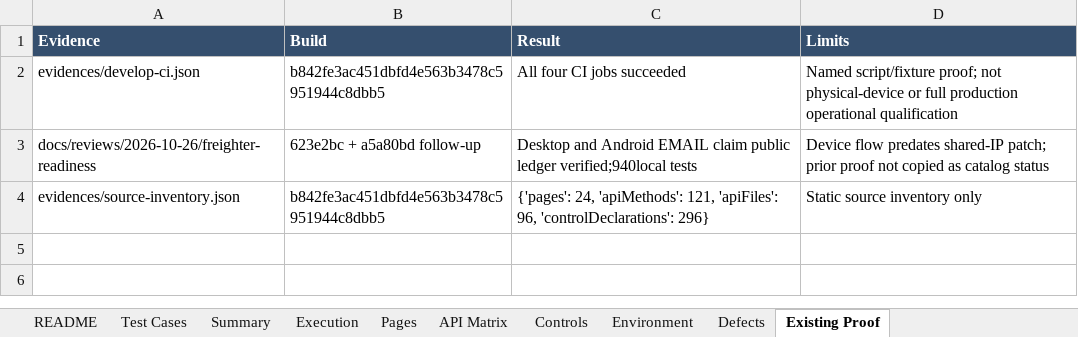
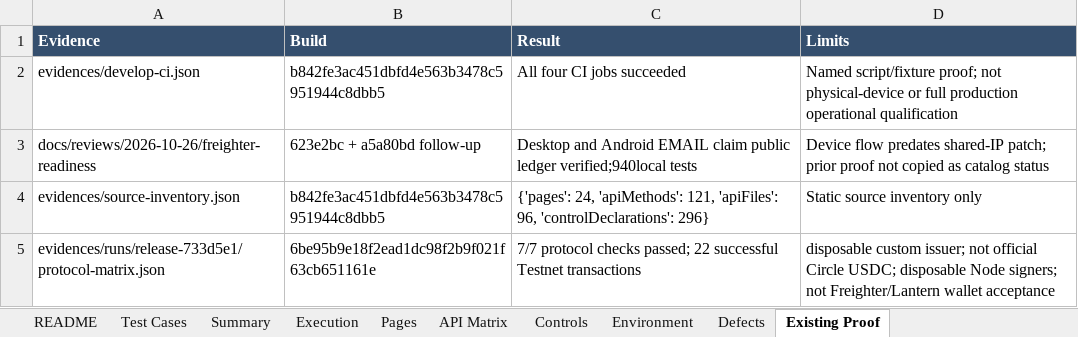
Before and after one commit to artisam-kleym/kleym, an Excel workbook: qa/plans/kleym-comprehensive-v2-2026-10-26/kleym-comprehensive-test-cases-v2.xlsx, sheet Existing Proof, drawn as a sheet; values as stored, in another font and other column widths than the file's, no borders; the diff names each change by its address in the sheet, - before the commit and + after, or states it on an @@ line.

Commit message:
test(qa): save Android and release checkpoint

```diff
--- a/qa/plans/kleym-comprehensive-v2-2026-10-26/kleym-comprehensive-test-cases-v2.xlsx (sheet Existing Proof)
+++ b/qa/plans/kleym-comprehensive-v2-2026-10-26/kleym-comprehensive-test-cases-v2.xlsx (sheet Existing Proof)
+row 5: evidences/runs/release-733d5e1/protocol-matrix.json | 6be95b9e18f2ead1dc98f2b9f021f63cb651161e | 7/7 protocol checks passed; 22 successful Testnet transactions | disposable custom issuer; not official Circle USDC; disposable Node signers; not Freighter/Lantern wallet acceptance
```
Also changed, not shown: 16 other files.
